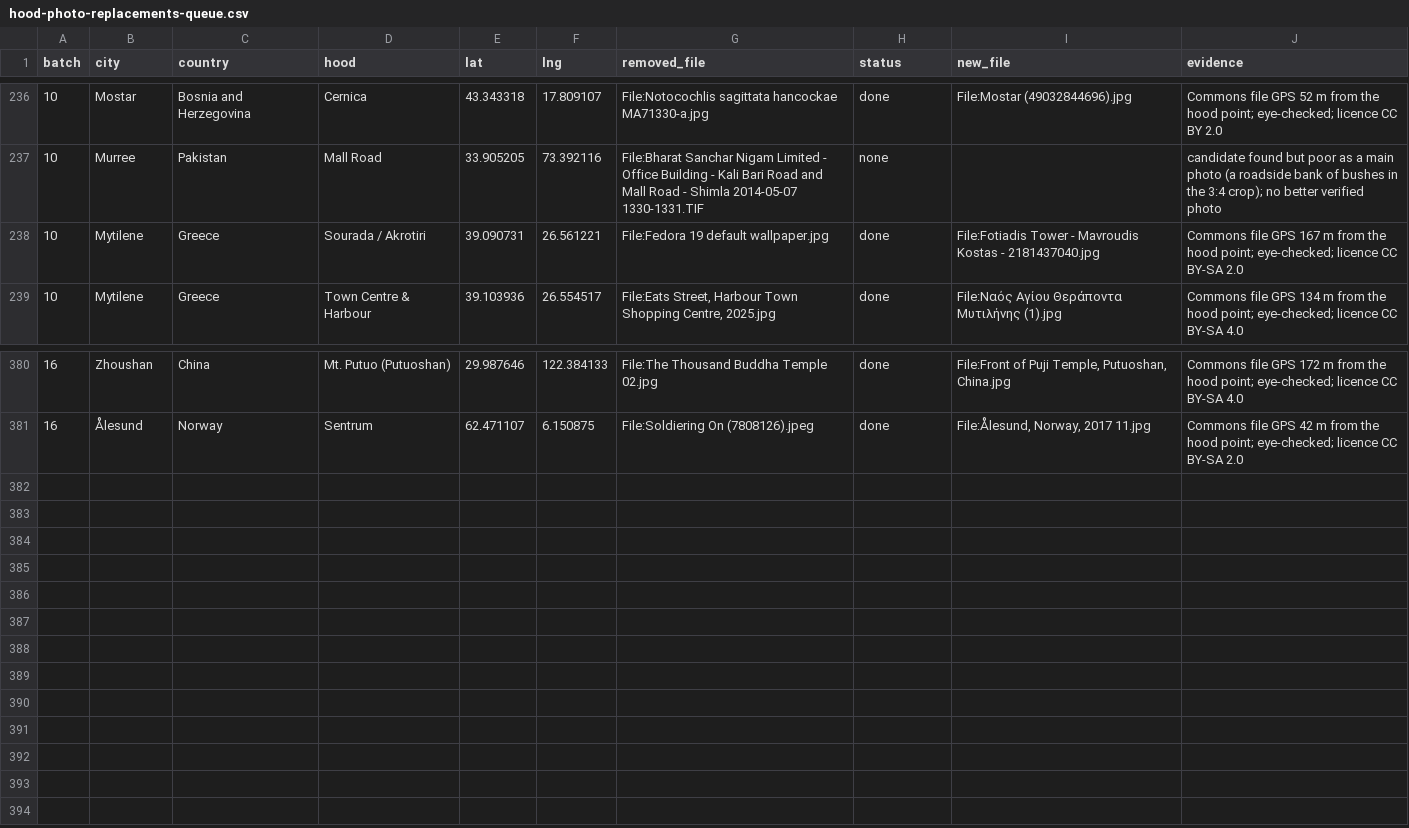
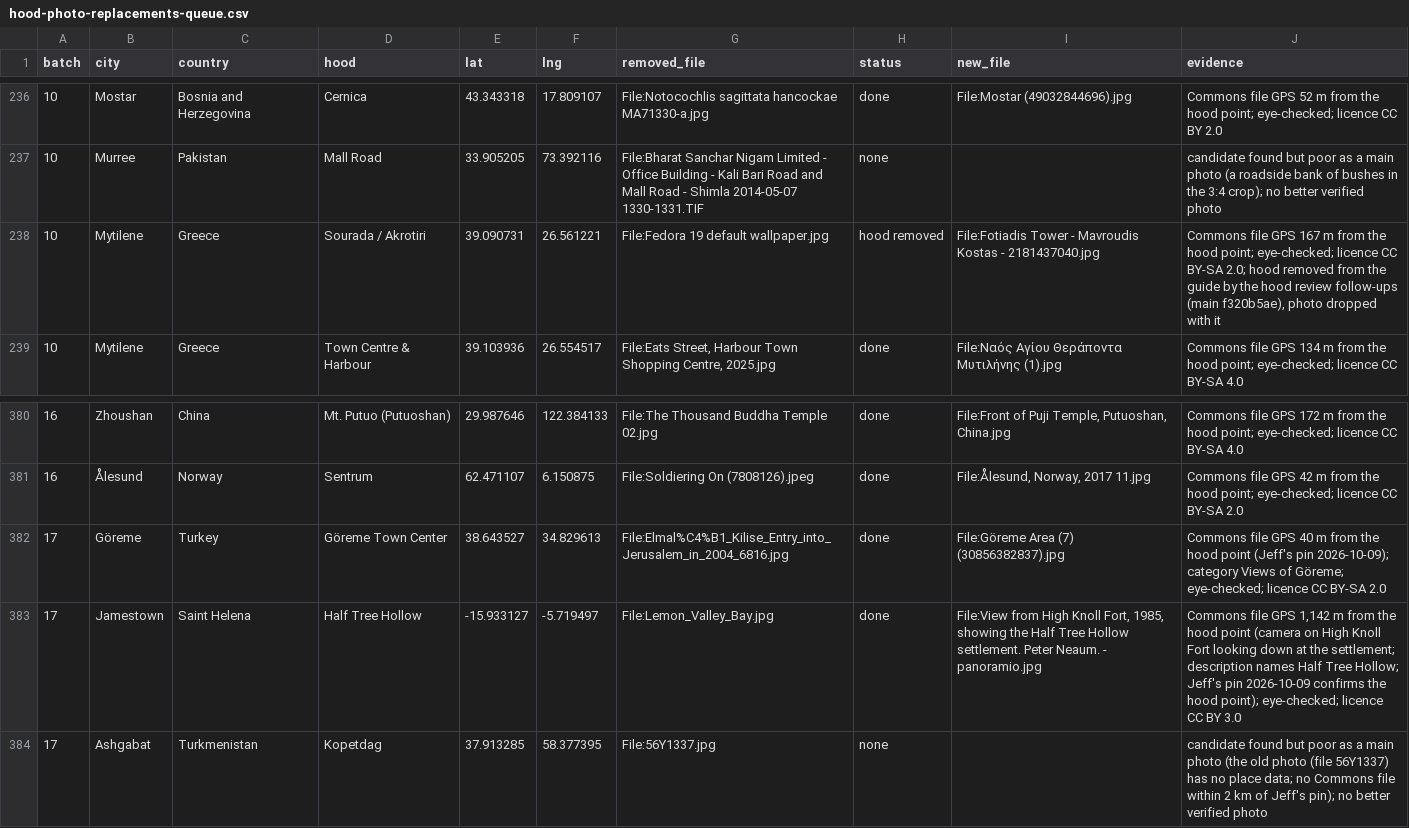
Before and after one commit to scjwolin57/Never-Roam-Alone, a CSV file: _needs-attention/hood-photo-replacements-queue.csv, drawn as a sheet; only a part is shown, gaps mark what is left out.

```diff
--- a/_needs-attention/hood-photo-replacements-queue.csv
+++ b/_needs-attention/hood-photo-replacements-queue.csv
@@ -237,3 +237,3 @@ batch,city,country,hood,lat,lng,removed_file,status,new_file,evidence
 10,Murree,Pakistan,Mall Road,33.905205,73.392116,File:Bharat Sanchar Nigam Limited - Office Building - Kali Bari Road and Mall Road - Shimla 2014-05-07 1330-1331.TIF,none,,candidate found but poor as a main photo (a roadside bank of bushes in the 3:4 crop); no better verified photo
-10,Mytilene,Greece,Sourada / Akrotiri,39.090731,26.561221,File:Fedora 19 default wallpaper.jpg,done,File:Fotiadis Tower - Mavroudis Kostas - 2181437040.jpg,Commons file GPS 167 m from the hood point; eye-checked; licence CC BY-SA 2.0
+10,Mytilene,Greece,Sourada / Akrotiri,39.090731,26.561221,File:Fedora 19 default wallpaper.jpg,hood removed,File:Fotiadis Tower - Mavroudis Kostas - 2181437040.jpg,"Commons file GPS 167 m from the hood point; eye-checked; licence CC BY-SA 2.0; hood removed from the guide by the hood review follow-ups (main f320b5ae), photo dropped with it"
 10,Mytilene,Greece,Town Centre & Harbour,39.103936,26.554517,"File:Eats Street, Harbour Town Shopping Centre, 2025.jpg",done,File:Ναός Αγίου Θεράποντα Μυτιλήνης (1).jpg,Commons file GPS 134 m from the hood point; eye-checked; licence CC BY-SA 4.0
@@ -381 +381,4 @@ batch,city,country,hood,lat,lng,removed_file,status,new_file,evidence
 16,Ålesund,Norway,Sentrum,62.471107,6.150875,File:Soldiering On (7808126).jpeg,done,"File:Ålesund, Norway, 2017 11.jpg",Commons file GPS 42 m from the hood point; eye-checked; licence CC BY-SA 2.0
+17,Göreme,Turkey,Göreme Town Center,38.643527,34.829613,File:Elmal%C4%B1_Kilise_Entry_into_Jerusalem_in_2004_6816.jpg,done,File:Göreme Area (7) (30856382837).jpg,Commons file GPS 40 m from the hood point (Jeff's pin 2026-10-09); category Views of Göreme; eye-checked; licence CC BY-SA 2.0
+17,Jamestown,Saint Helena,Half Tree Hollow,-15.933127,-5.719497,File:Lemon_Valley_Bay.jpg,done,"File:View from High Knoll Fort, 1985, showing the Half Tree Hollow settlement. Peter Neaum. - panoramio.jpg","Commons file GPS 1,142 m from the hood point (camera on High Knoll Fort looking down at the settlement; description names Half Tree Hollow; Jeff's pin 2026-10-09 confirms the hood point); eye-checked; licence CC BY 3.0"
+17,Ashgabat,Turkmenistan,Kopetdag,37.913285,58.377395,File:56Y1337.jpg,none,,candidate found but poor as a main photo (the old photo (file 56Y1337) has no place data; no Commons file within 2 km of Jeff's pin); no better verified photo
```
Also changed, not shown: 9 other files.
